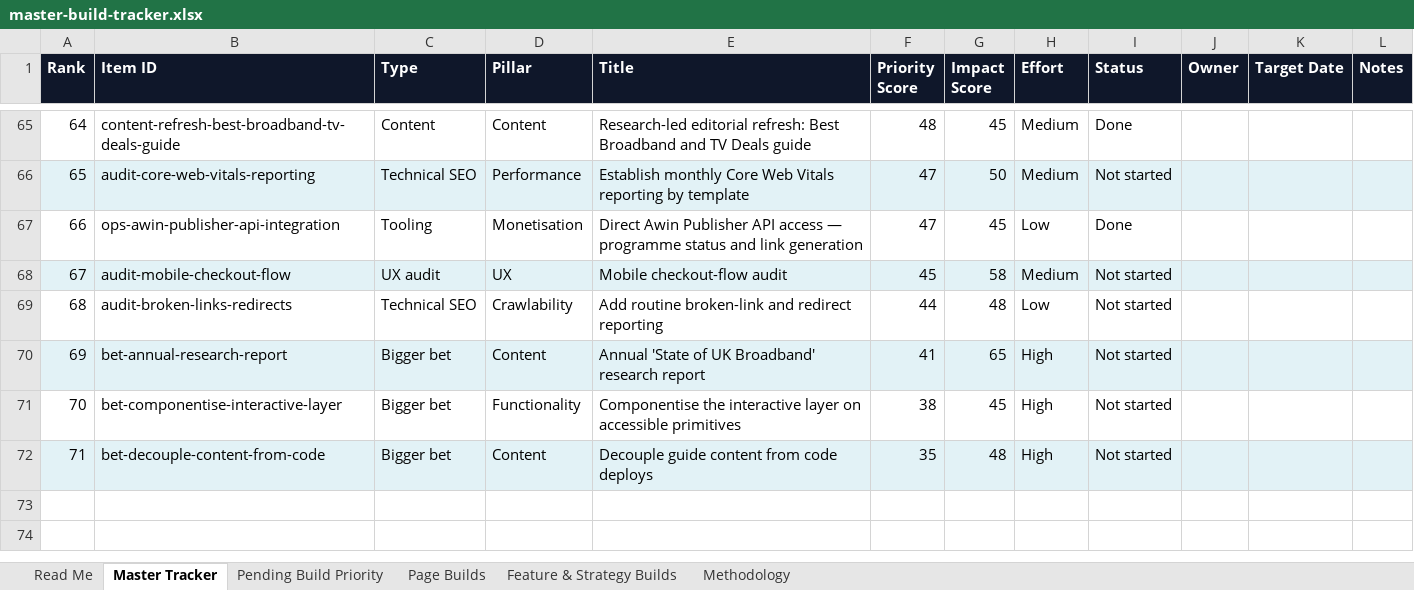
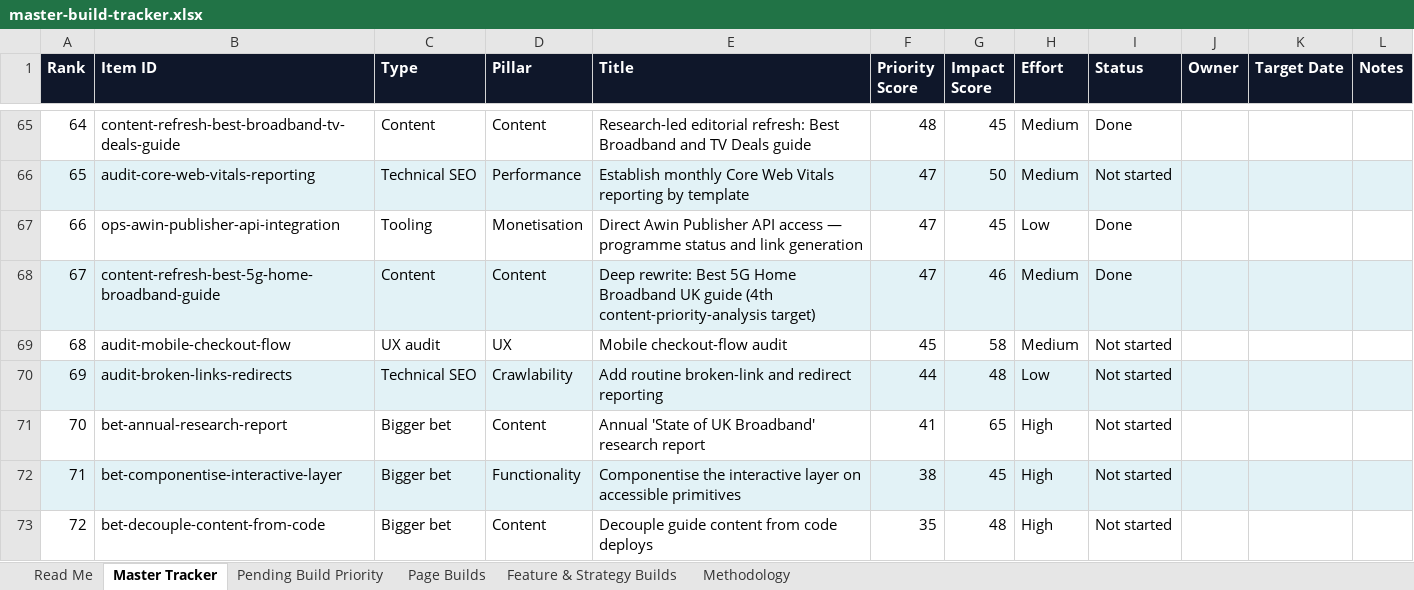
Before and after one commit to sahilsayed-ielts/broadbandpicker, an Excel workbook: docs/master-build-tracker.xlsx, sheet Master Tracker, drawn as a sheet; only a part is shown, gaps mark what is left out; values as stored, in another font and other column widths than the file's, no borders; table styles not drawn; addresses are those after the commit; the diff names each change by its address in the sheet, - before the commit and + after, or states it on an @@ line.

```diff
--- a/docs/master-build-tracker.xlsx (sheet Master Tracker)
+++ b/docs/master-build-tracker.xlsx (sheet Master Tracker)
+row 68: 67 | content-refresh-best-5g-home-broadband-guide | Content | Content | Deep rewrite: Best 5G Home Broadband UK guide (4th content-priority-analysis target) | 47 | 46 | Medium | Done
@@ column A (Rank) renumbered from row 69 down @@
-A69:L69 fill: #E2F2F6
+A69:L69 fill: none
-A70:L70 fill: none
+A70:L70 fill: #E2F2F6
-A71:L71 fill: #E2F2F6
+A71:L71 fill: none
-A72:L72 fill: none
+A72:L72 fill: #E2F2F6
-A73:L73 fill: #E2F2F6
+A73:L73 fill: none
```
Also changed, not shown: sheet Feature & Strategy Builds, sheet Methodology, 4 other files.
